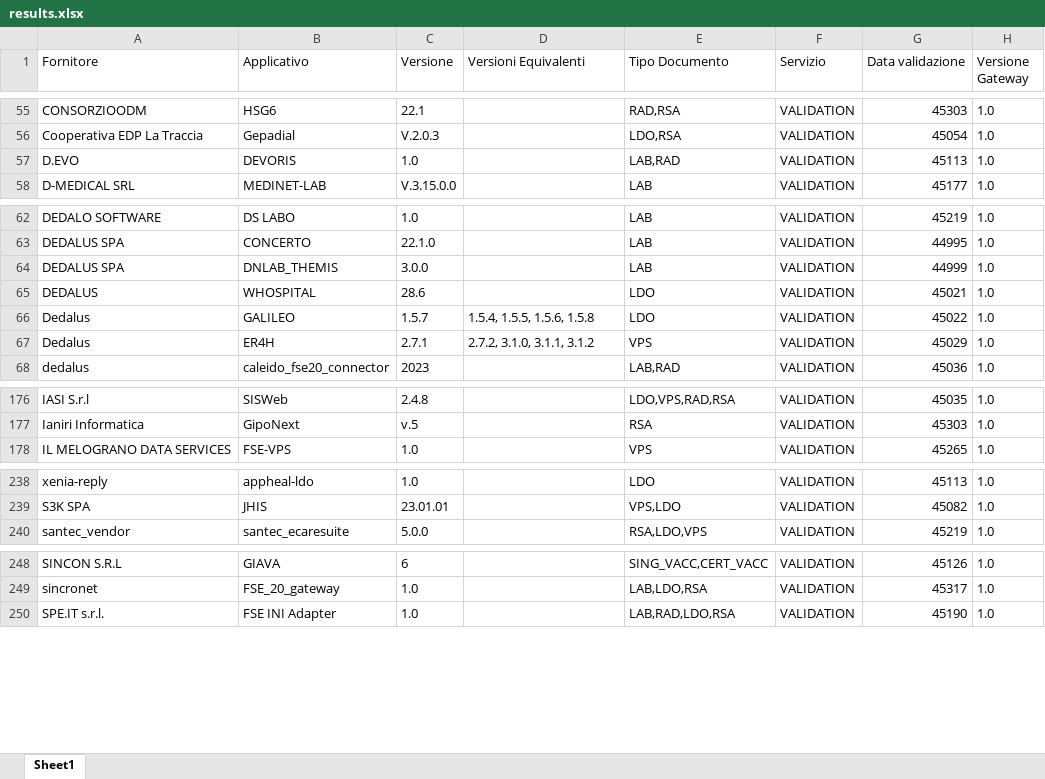
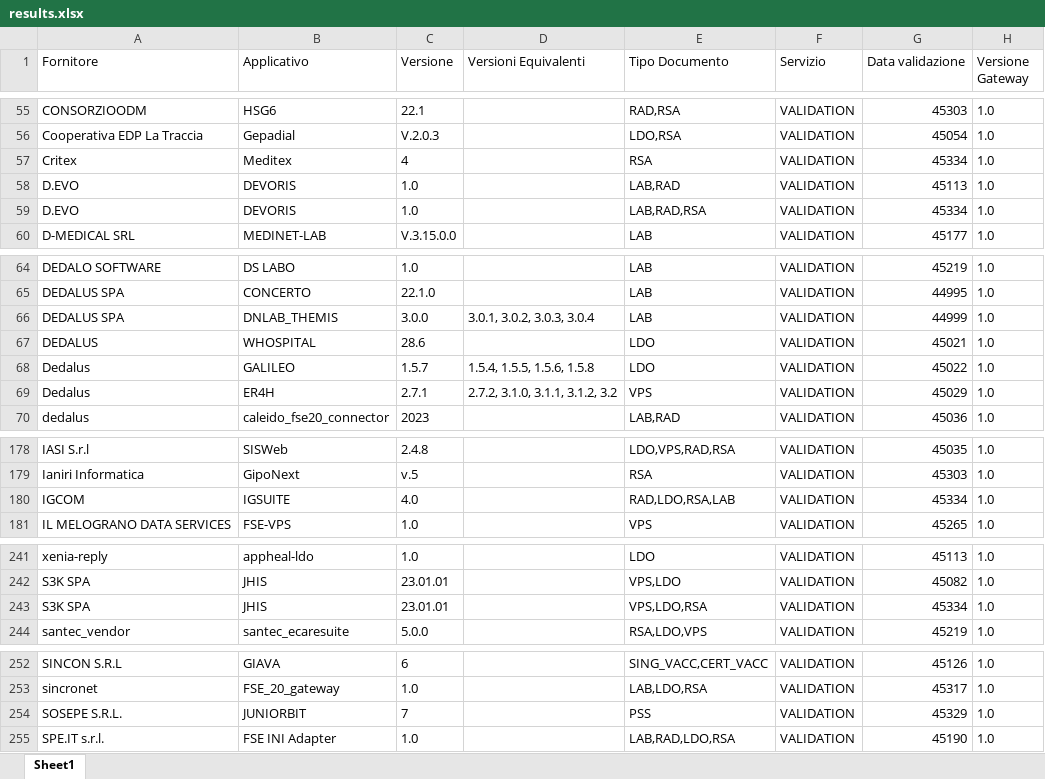
Before and after one commit to ministero-salute/it-fse-accreditati, an Excel workbook: RESULTS/results.xlsx, sheet Sheet1, drawn as a sheet; only a part is shown, gaps mark what is left out; values as stored, in another font and other column widths than the file's, no borders; addresses are those after the commit; the diff covers the shown part only; the diff names each change by its address in the sheet, - before the commit and + after, or states it on an @@ line.

```diff
--- a/RESULTS/results.xlsx (sheet Sheet1)
+++ b/RESULTS/results.xlsx (sheet Sheet1)
+row 57: Critex | Meditex | 4 |  | RSA | VALIDATION | 45334 | 1.0
+row 59: D.EVO | DEVORIS | 1.0 |  | LAB,RAD,RSA | VALIDATION | 45334 | 1.0
-D66 (Versioni Equivalenti): (empty)
+D66 (Versioni Equivalenti): 3.0.1, 3.0.2, 3.0.3, 3.0.4
-D69 (Versioni Equivalenti): 2.7.2, 3.1.0, 3.1.1, 3.1.2
+D69 (Versioni Equivalenti): 2.7.2, 3.1.0, 3.1.1, 3.1.2, 3.2
+row 180: IGCOM | IGSUITE | 4.0 |  | RAD,LDO,RSA,LAB | VALIDATION | 45334 | 1.0
+row 243: S3K SPA | JHIS | 23.01.01 |  | VPS,LDO,RSA | VALIDATION | 45334 | 1.0
+row 254: SOSEPE S.R.L. | JUNIORBIT | 7 |  | PSS | VALIDATION | 45329 | 1.0
```
Also changed, not shown: 1 edited cell elsewhere in this sheet, 2 other files.
